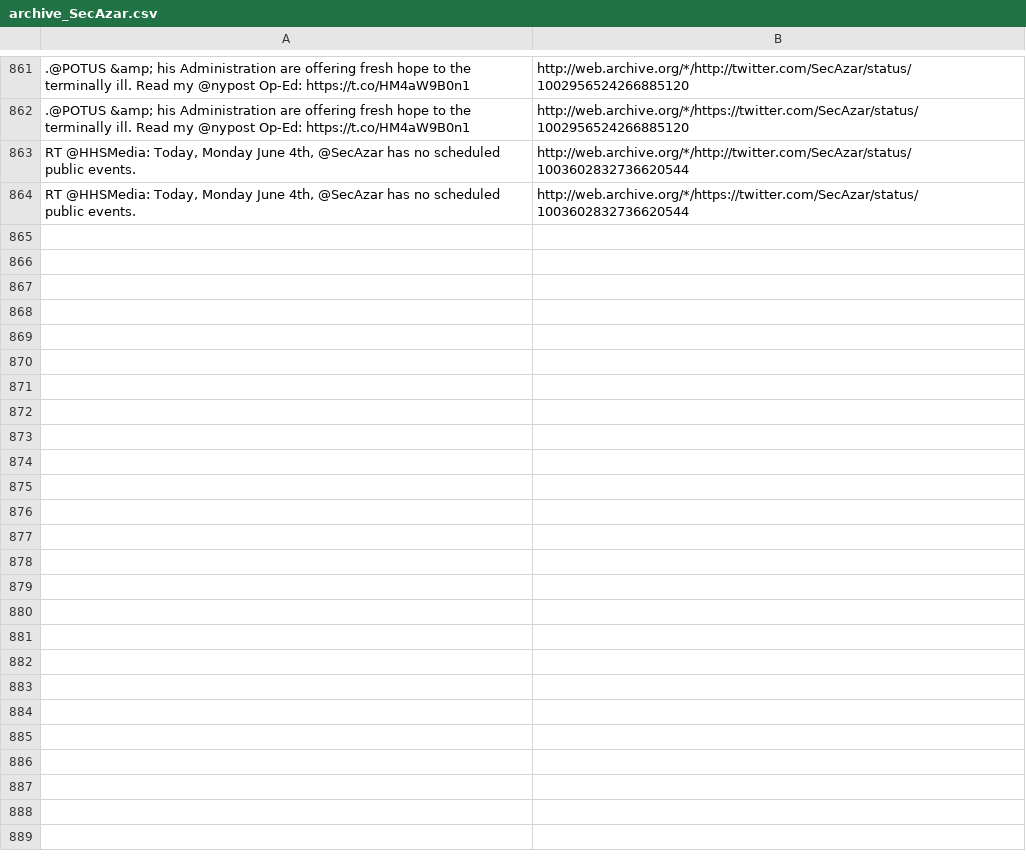
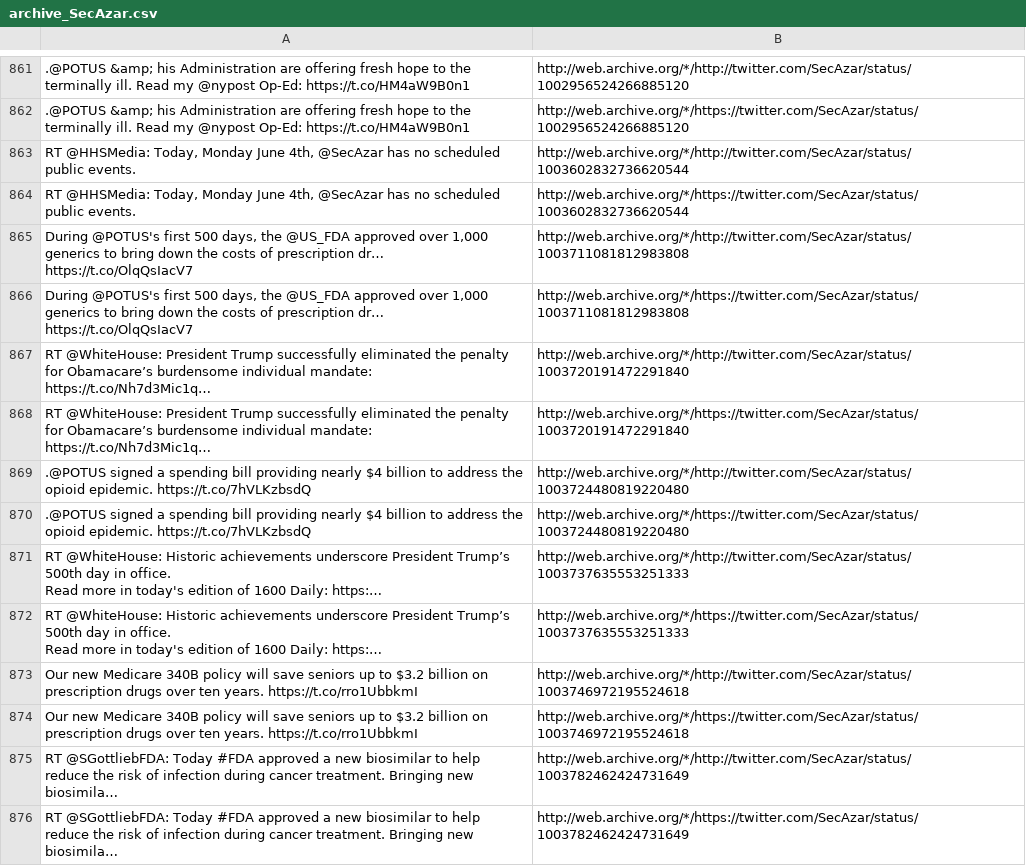
Before and after one commit to patrick-brian-mooney/archive-junta, a CSV file: data/archive_SecAzar.csv, drawn as a sheet; only a part is shown, gaps mark what is left out; ↵ is a line break in a cell; the diff names each change by its address in the sheet, - before the commit and + after, or states it on an @@ line.

```diff
--- a/data/archive_SecAzar.csv
+++ b/data/archive_SecAzar.csv
+row 865: During @POTUS's first 500 days, the @US_FDA approved over 1,000 generics to bring down the costs of prescription dr… https://t.co/OlqQsIacV7 | http://web.archive.org/*/http://twitter.com/SecAzar/status/1003711081812983808
+row 866: During @POTUS's first 500 days, the @US_FDA approved over 1,000 generics to bring down the costs of prescription dr… https://t.co/OlqQsIacV7 | http://web.archive.org/*/https://twitter.com/SecAzar/status/1003711081812983808
+row 867: RT @WhiteHouse: President Trump successfully eliminated the penalty for Obamacare’s burdensome individual mandate: https://t.co/Nh7d3Mic1q… | http://web.archive.org/*/http://twitter.com/SecAzar/status/1003720191472291840
+row 868: RT @WhiteHouse: President Trump successfully eliminated the penalty for Obamacare’s burdensome individual mandate: https://t.co/Nh7d3Mic1q… | http://web.archive.org/*/https://twitter.com/SecAzar/status/1003720191472291840
+row 869: .@POTUS signed a spending bill providing nearly $4 billion to address the opioid epidemic. https://t.co/7hVLKzbsdQ | http://web.archive.org/*/http://twitter.com/SecAzar/status/1003724480819220480
+row 870: .@POTUS signed a spending bill providing nearly $4 billion to address the opioid epidemic. https://t.co/7hVLKzbsdQ | http://web.archive.org/*/https://twitter.com/SecAzar/status/1003724480819220480
+row 871: RT @WhiteHouse: Historic achievements underscore President Trump’s 500th day in office. ↵ Read more in today's edition of 1600 Daily: https:… | http://web.archive.org/*/http://twitter.com/SecAzar/status/1003737635553251333
+row 872: RT @WhiteHouse: Historic achievements underscore President Trump’s 500th day in office. ↵ Read more in today's edition of 1600 Daily: https:… | http://web.archive.org/*/https://twitter.com/SecAzar/status/1003737635553251333
+row 873: Our new Medicare 340B policy will save seniors up to $3.2 billion on prescription drugs over ten years. https://t.co/rro1UbbkmI | http://web.archive.org/*/http://twitter.com/SecAzar/status/1003746972195524618
+row 874: Our new Medicare 340B policy will save seniors up to $3.2 billion on prescription drugs over ten years. https://t.co/rro1UbbkmI | http://web.archive.org/*/https://twitter.com/SecAzar/status/1003746972195524618
+row 875: RT @SGottliebFDA: Today #FDA approved a new biosimilar to help reduce the risk of infection during cancer treatment. Bringing new biosimila… | http://web.archive.org/*/http://twitter.com/SecAzar/status/1003782462424731649
+row 876: RT @SGottliebFDA: Today #FDA approved a new biosimilar to help reduce the risk of infection during cancer treatment. Bringing new biosimila… | http://web.archive.org/*/https://twitter.com/SecAzar/status/1003782462424731649
```
Also changed, not shown: data/archive_Cabinet.csv, data/archive_EPAScottPruitt.csv, 36 other files.
